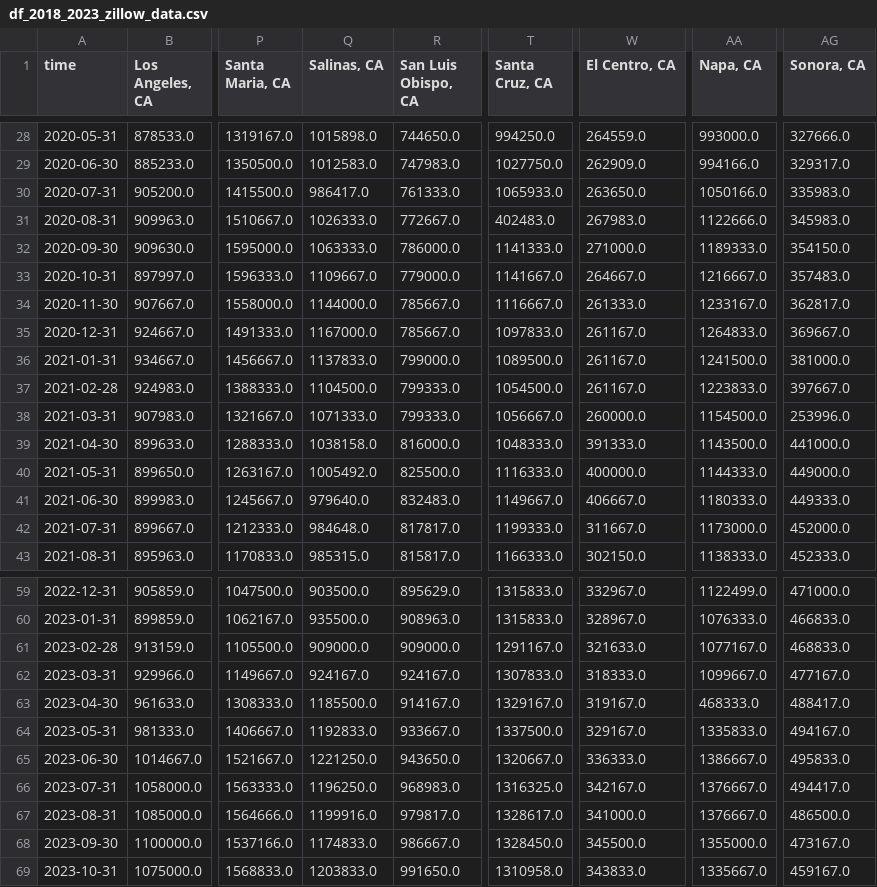
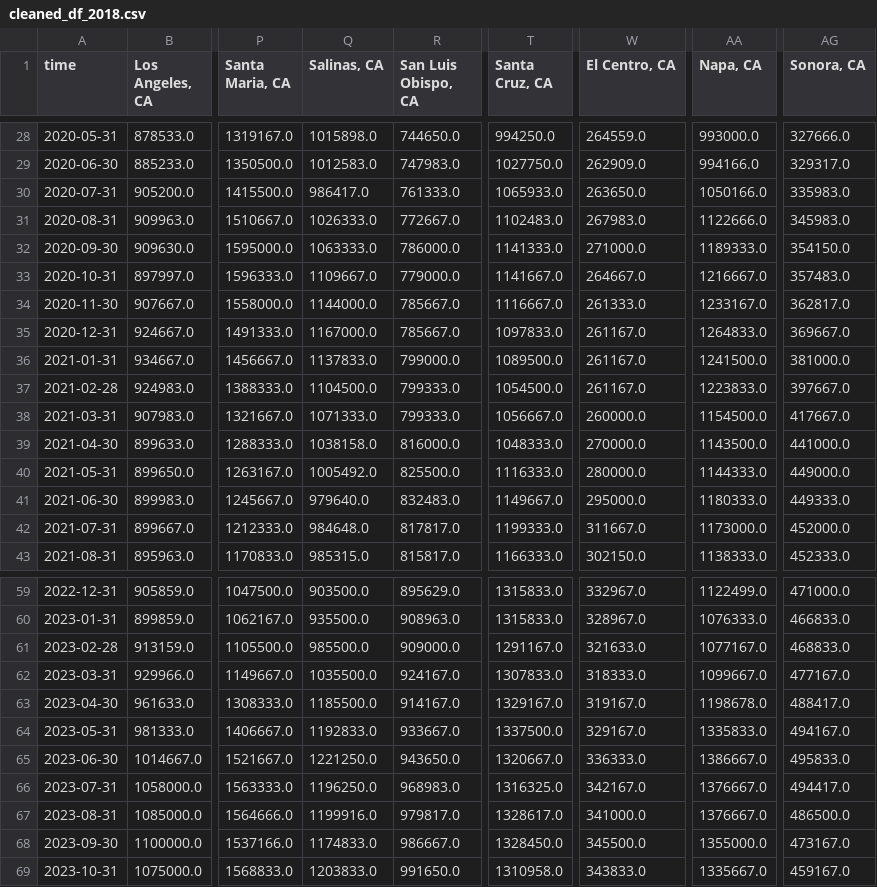
Before and after one commit to deondrae4088/project-2-team-6, a CSV file: resources/data/cleaned_df_2018.csv (was resources/data/df_2018_2023_zillow_data.csv), drawn as a sheet; only a part is shown, gaps mark what is left out; the diff names each change by its address in the sheet, - before the commit and + after, or states it on an @@ line.

```diff
--- a/resources/data/df_2018_2023_zillow_data.csv
+++ b/resources/data/cleaned_df_2018.csv
-T31 (Santa Cruz, CA): 402483.0
+T31 (Santa Cruz, CA): 1102483.0
-AG38 (Sonora, CA): 253996.0
+AG38 (Sonora, CA): 417667.0
-W39 (El Centro, CA): 391333.0
+W39 (El Centro, CA): 270000.0
-W40 (El Centro, CA): 400000.0
+W40 (El Centro, CA): 280000.0
-W41 (El Centro, CA): 406667.0
+W41 (El Centro, CA): 295000.0
-Q61 (Salinas, CA): 909000.0
+Q61 (Salinas, CA): 985500.0
-Q62 (Salinas, CA): 924167.0
+Q62 (Salinas, CA): 1035500.0
-AA63 (Napa, CA): 468333.0
+AA63 (Napa, CA): 1198678.0
```
Also changed, not shown: resources/data/metro_zillow.csv, 2 other files.
